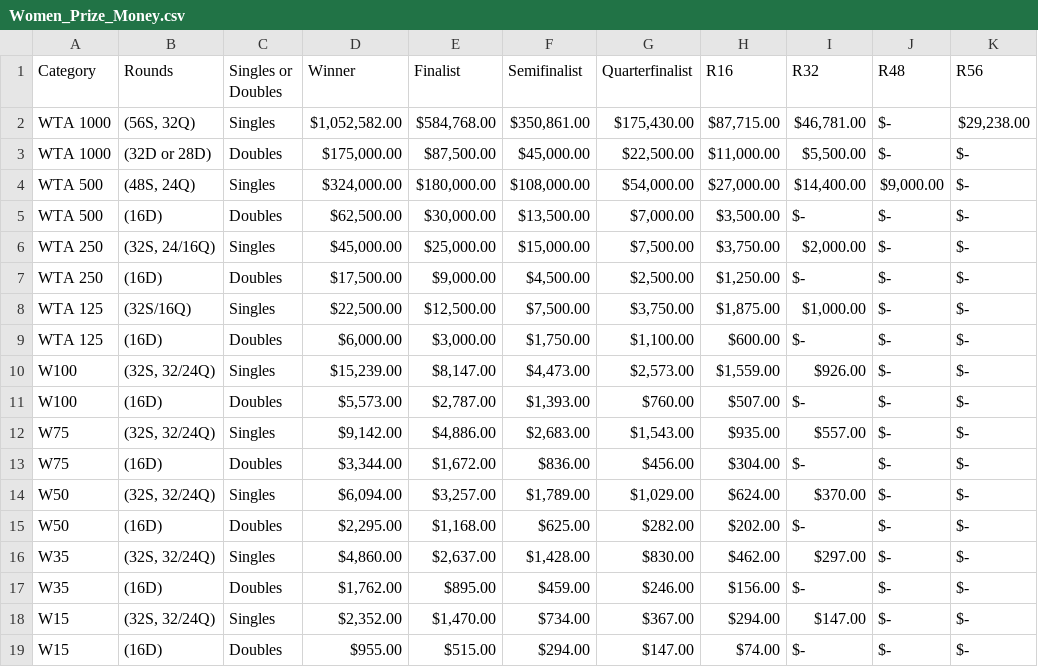
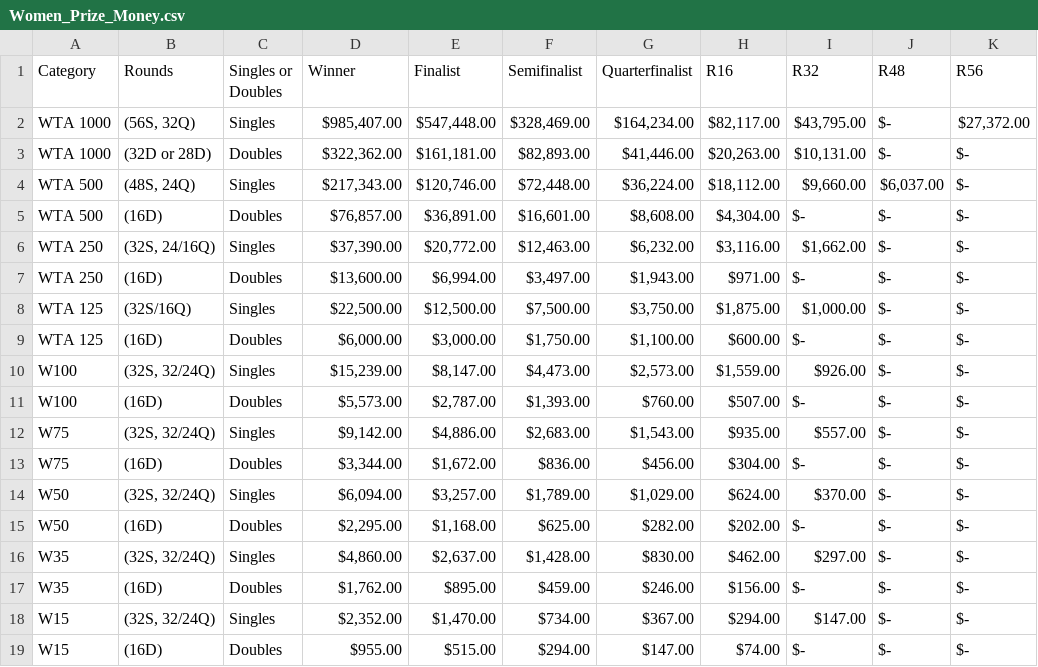
Before and after one commit to danielaggwm/prize_money, a CSV file: tables/Women_Prize_Money.csv, drawn as a sheet.

Commit message:
prize money updates

```diff
--- a/tables/Women_Prize_Money.csv
+++ b/tables/Women_Prize_Money.csv
@@ -1,8 +1,8 @@
 Category,Rounds,Singles or Doubles,Winner,Finalist,Semifinalist,Quarterfinalist,R16,R32,R48,R56
-WTA 1000," (56S, 32Q)",Singles," $1,052,582.00 "," $584,768.00 "," $350,861.00 "," $175,430.00 "," $87,715.00 "," $46,781.00 ", $-   ," $29,238.00 "
-WTA 1000,(32D or 28D),Doubles," $175,000.00 "," $87,500.00 "," $45,000.00 "," $22,500.00 "," $11,000.00 "," $5,500.00 ", $-   , $-
-WTA 500,"(48S, 24Q)",Singles," $324,000.00 "," $180,000.00 "," $108,000.00 "," $54,000.00 "," $27,000.00 "," $14,400.00 "," $9,000.00 ", $-
-WTA 500,(16D),Doubles," $62,500.00 "," $30,000.00 "," $13,500.00 "," $7,000.00 "," $3,500.00 ", $-   , $-   , $-
-WTA 250,"(32S, 24/16Q)",Singles," $45,000.00 "," $25,000.00 "," $15,000.00 "," $7,500.00 "," $3,750.00 "," $2,000.00 ", $-   , $-
-WTA 250,(16D),Doubles," $17,500.00 "," $9,000.00 "," $4,500.00 "," $2,500.00 "," $1,250.00 ", $-   , $-   , $-
+WTA 1000," (56S, 32Q)",Singles," $985,407.00 "," $547,448.00 "," $328,469.00 "," $164,234.00 "," $82,117.00 "," $43,795.00 ", $-   ," $27,372.00 "
+WTA 1000,(32D or 28D),Doubles," $322,362.00 "," $161,181.00 "," $82,893.00 "," $41,446.00 "," $20,263.00 "," $10,131.00 ", $-   , $-
+WTA 500,"(48S, 24Q)",Singles," $217,343.00 "," $120,746.00 "," $72,448.00 "," $36,224.00 "," $18,112.00 "," $9,660.00 "," $6,037.00 ", $-
+WTA 500,(16D),Doubles," $76,857.00 "," $36,891.00 "," $16,601.00 "," $8,608.00 "," $4,304.00 ", $-   , $-   , $-
+WTA 250,"(32S, 24/16Q)",Singles," $37,390.00 "," $20,772.00 "," $12,463.00 "," $6,232.00 "," $3,116.00 "," $1,662.00 ", $-   , $-
+WTA 250,(16D),Doubles," $13,600.00 "," $6,994.00 "," $3,497.00 "," $1,943.00 ", $971.00 , $-   , $-   , $-
 WTA 125,(32S/16Q),Singles," $22,500.00 "," $12,500.00 "," $7,500.00 "," $3,750.00 "," $1,875.00 "," $1,000.00 ", $-   , $-
```
Also changed, not shown: 1 other file.
